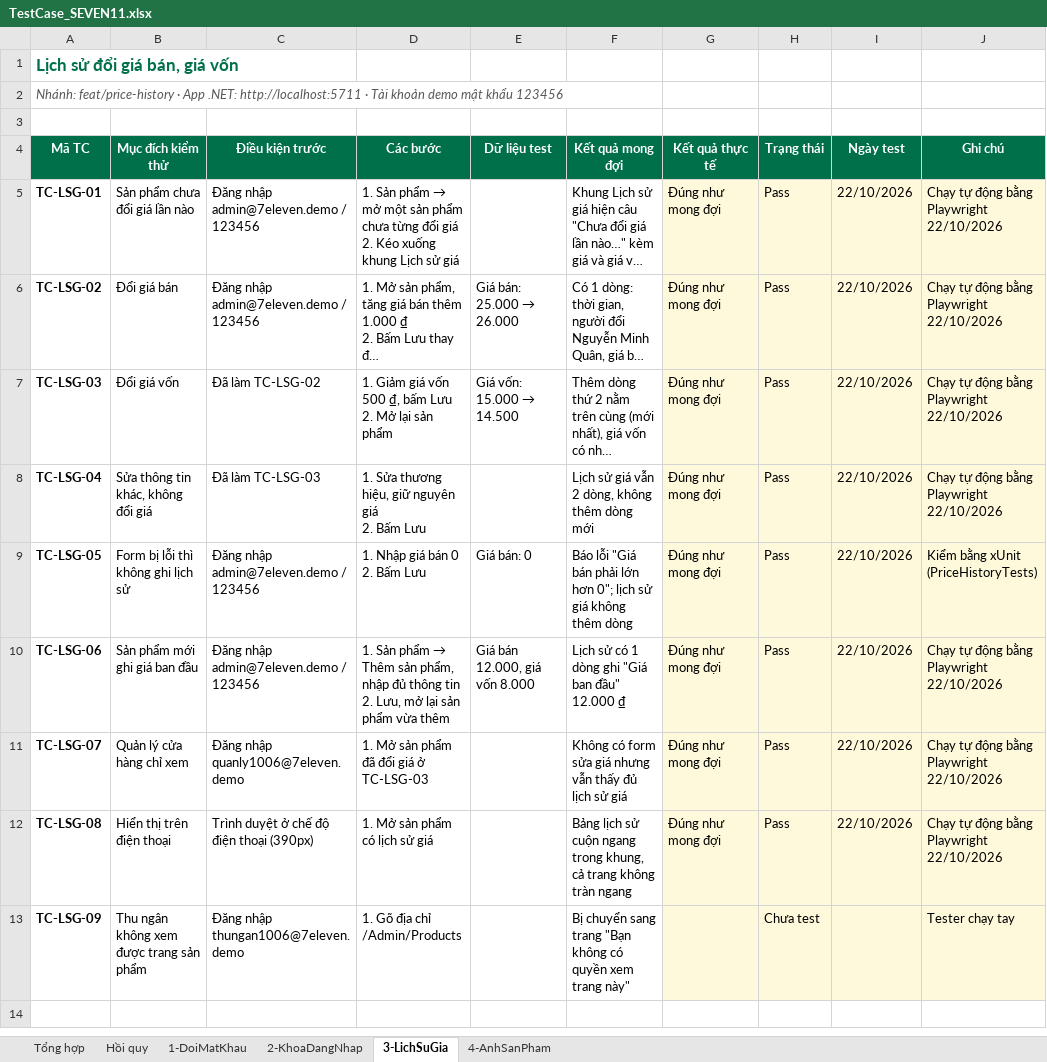
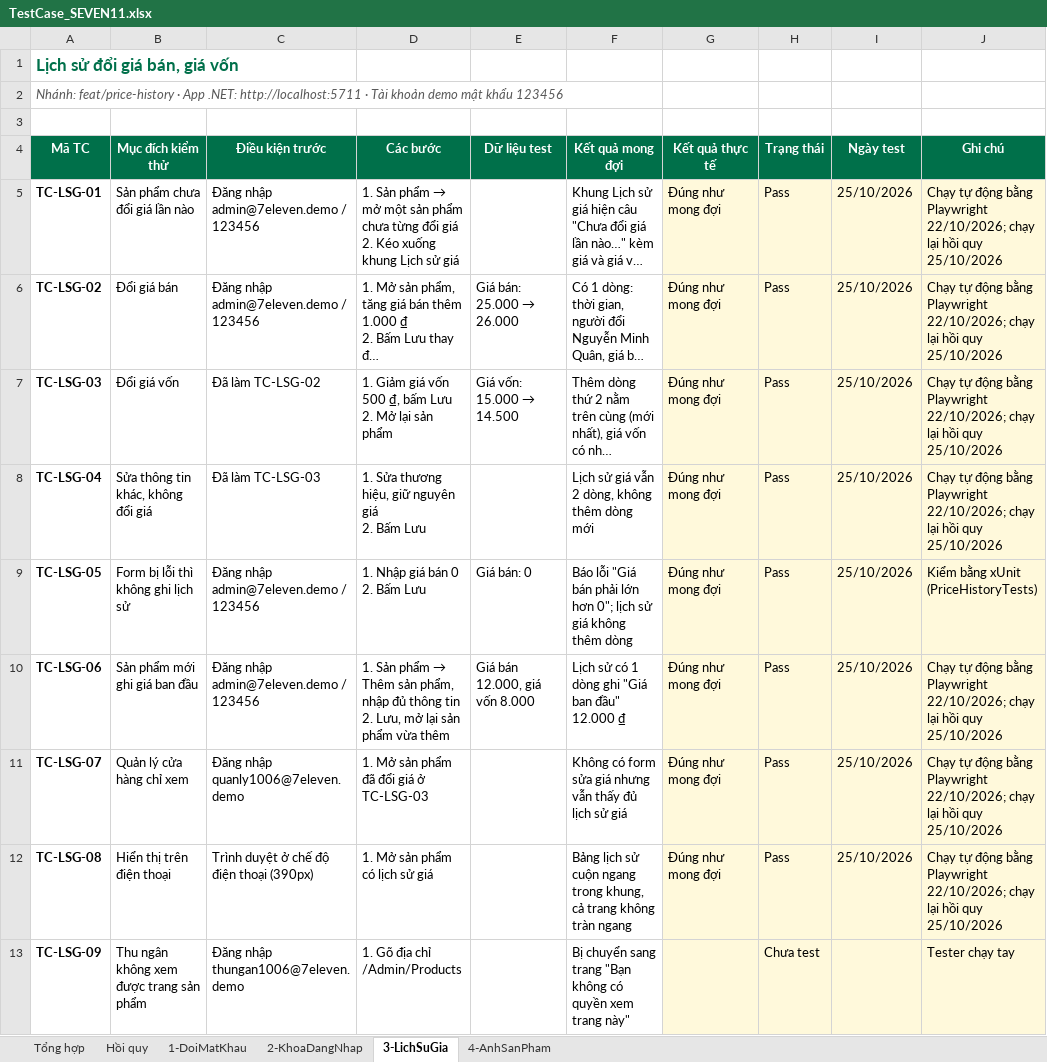
Before and after one commit to takidang/SEVEN11, an Excel workbook: apps/dotnet/docs/test-cases/TestCase_SEVEN11.xlsx, sheet 3-LichSuGia, drawn as a sheet; long unchanged cells end in …; values as stored, in another font and other column widths than the file's, no borders; conditional formats not drawn; the diff names each change by its address in the sheet, - before the commit and + after, or states it on an @@ line.

```diff
--- a/apps/dotnet/docs/test-cases/TestCase_SEVEN11.xlsx (sheet 3-LichSuGia)
+++ b/apps/dotnet/docs/test-cases/TestCase_SEVEN11.xlsx (sheet 3-LichSuGia)
-I5:I12 (Ngày test): 22/10/2026
+I5:I12 (Ngày test): 25/10/2026
-J5:J8 (Ghi chú): …bằng Playwright 22/10/2026
+J5:J8 (Ghi chú): …bằng Playwright 22/10/2026; chạy lại hồi quy 25/10/2026
-J10:J12 (Ghi chú): …bằng Playwright 22/10/2026
+J10:J12 (Ghi chú): …bằng Playwright 22/10/2026; chạy lại hồi quy 25/10/2026
```
Also changed, not shown: sheet 1-DoiMatKhau, sheet 4-AnhSanPham, sheet 2-KhoaDangNhap, sheet Hồi quy, 1 other file.
